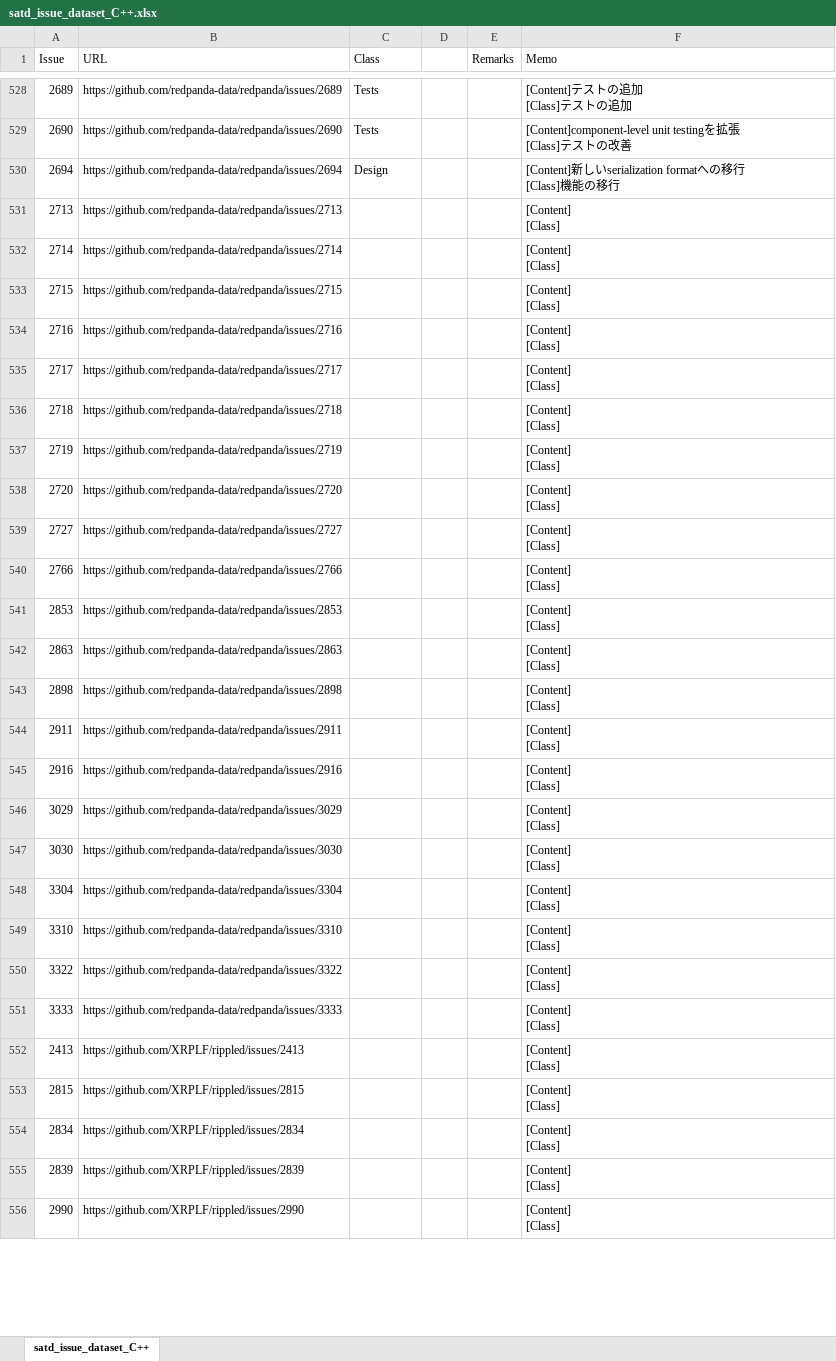
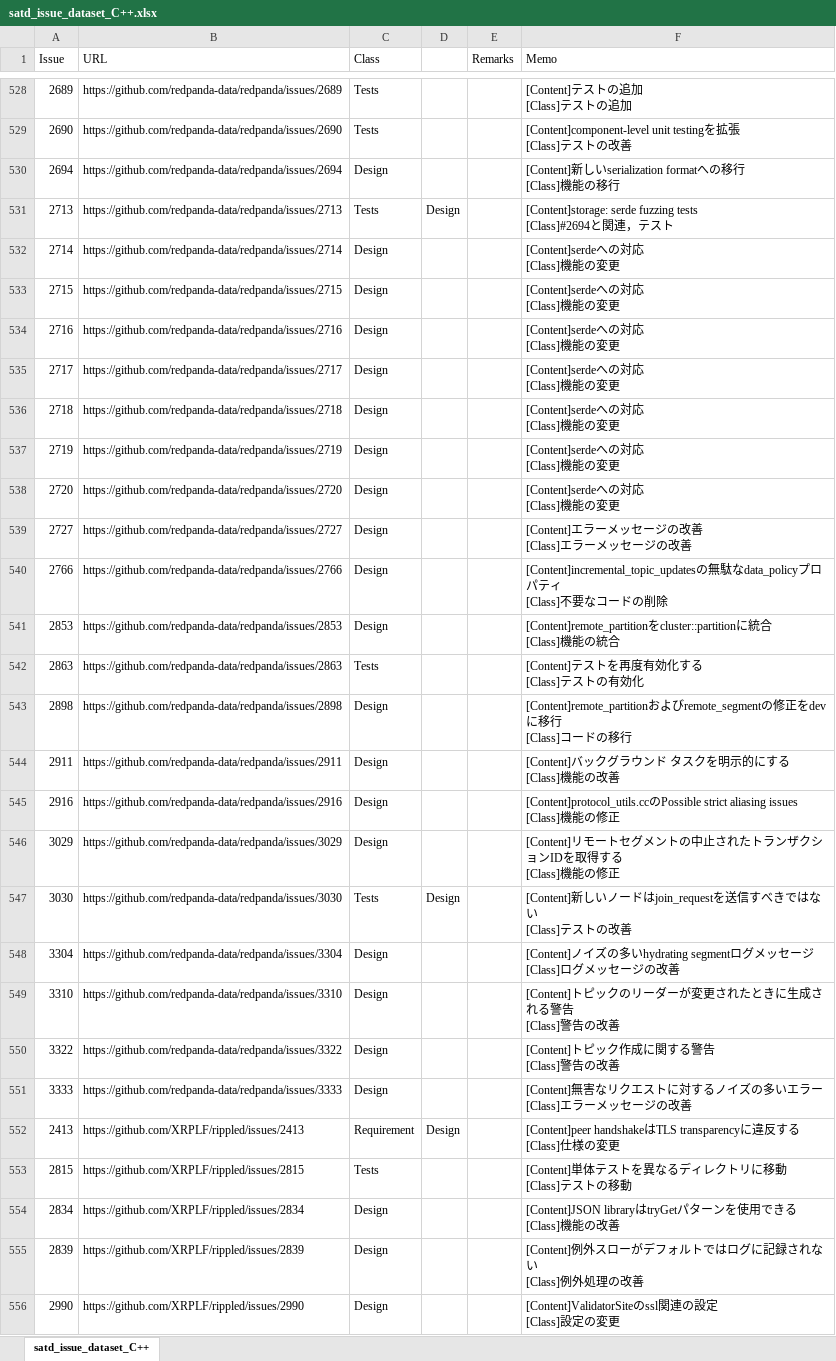
Before and after one commit to 3cywfym/td_dataset, an Excel workbook: satd_issue_dataset_C++.xlsx, sheet satd_issue_dataset_C++, drawn as a sheet; only a part is shown, gaps mark what is left out; values as stored, in another font and other column widths than the file's, no borders; ↵ is a line break in a cell; the diff covers the shown part only; the diff names each change by its address in the sheet, - before the commit and + after, or states it on an @@ line.

Commit message:
c++ 〜560まで目視

```diff
--- a/satd_issue_dataset_C++.xlsx (sheet satd_issue_dataset_C++)
+++ b/satd_issue_dataset_C++.xlsx (sheet satd_issue_dataset_C++)
-C531 (Class): (empty)
+C531 (Class): Tests
-D531: (empty)
+D531: Design
-F531 (Memo): [Content] ↵ [Class]
+F531 (Memo): [Content]storage: serde fuzzing tests ↵ [Class]#2694と関連，テスト
-C532:C541 (Class): (empty)
+C532:C541 (Class): Design
-F532:F538 (Memo): [Content] ↵ [Class]
+F532:F538 (Memo): [Content]serdeへの対応 ↵ [Class]機能の変更
-F539 (Memo): [Content] ↵ [Class]
+F539 (Memo): [Content]エラーメッセージの改善 ↵ [Class]エラーメッセージの改善
-F540 (Memo): [Content] ↵ [Class]
+F540 (Memo): [Content]incremental_topic_updatesの無駄なdata_policyプロパティ ↵ [Class]不要なコードの削除
-F541 (Memo): [Content] ↵ [Class]
+F541 (Memo): [Content]remote_partitionをcluster::partitionに統合 ↵ [Class]機能の統合
-C542 (Class): (empty)
+C542 (Class): Tests
-F542 (Memo): [Content] ↵ [Class]
+F542 (Memo): [Content]テストを再度有効化する ↵ [Class]テストの有効化
-C543:C546 (Class): (empty)
+C543:C546 (Class): Design
-F543 (Memo): [Content] ↵ [Class]
+F543 (Memo): [Content]remote_partitionおよびremote_segmentの修正をdevに移行 ↵ [Class]コードの移行
-F544 (Memo): [Content] ↵ [Class]
+F544 (Memo): [Content]バックグラウンド タスクを明示的にする ↵ [Class]機能の改善
-F545 (Memo): [Content] ↵ [Class]
+F545 (Memo): [Content]protocol_utils.ccのPossible strict aliasing issues ↵ [Class]機能の修正
-F546 (Memo): [Content] ↵ [Class]
+F546 (Memo): [Content]リモートセグメントの中止されたトランザクションIDを取得する ↵ [Class]機能の修正
-C547 (Class): (empty)
+C547 (Class): Tests
-D547: (empty)
+D547: Design
-F547 (Memo): [Content] ↵ [Class]
+F547 (Memo): [Content]新しいノードはjoin_requestを送信すべきではない ↵ [Class]テストの改善
-C548:C551 (Class): (empty)
+C548:C551 (Class): Design
-F548 (Memo): [Content] ↵ [Class]
+F548 (Memo): [Content]ノイズの多いhydrating segmentログメッセージ ↵ [Class]ログメッセージの改善
-F549 (Memo): [Content] ↵ [Class]
+F549 (Memo): [Content]トピックのリーダーが変更されたときに生成される警告 ↵ [Class]警告の改善
-F550 (Memo): [Content] ↵ [Class]
+F550 (Memo): [Content]トピック作成に関する警告 ↵ [Class]警告の改善
-F551 (Memo): [Content] ↵ [Class]
+F551 (Memo): [Content]無害なリクエストに対するノイズの多いエラー ↵ [Class]エラーメッセージの改善
-C552 (Class): (empty)
+C552 (Class): Requirement
-D552: (empty)
+D552: Design
-F552 (Memo): [Content] ↵ [Class]
+F552 (Memo): [Content]peer handshakeはTLS transparencyに違反する ↵ [Class]仕様の変更
-C553 (Class): (empty)
+C553 (Class): Tests
-F553 (Memo): [Content] ↵ [Class]
+F553 (Memo): [Content]単体テストを異なるディレクトリに移動 ↵ [Class]テストの移動
-C554:C556 (Class): (empty)
+C554:C556 (Class): Design
-F554 (Memo): [Content] ↵ [Class]
+F554 (Memo): [Content]JSON libraryはtryGetパターンを使用できる ↵ [Class]機能の改善
-F555 (Memo): [Content] ↵ [Class]
+F555 (Memo): [Content]例外スローがデフォルトではログに記録されない ↵ [Class]例外処理の改善
-F556 (Memo): [Content] ↵ [Class]
+F556 (Memo): [Content]ValidatorSiteのssl関連の設定 ↵ [Class]設定の変更
```
Also changed, not shown: 9 edited cells elsewhere in this sheet.
